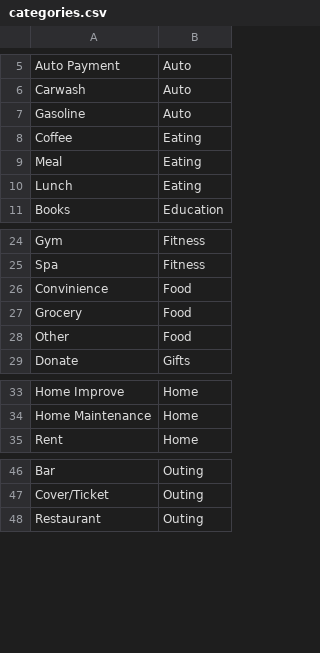
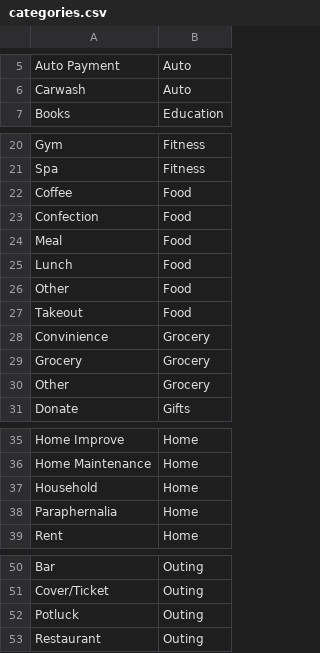
Before and after one commit to alberto-bortoni/money_matters, a CSV file: assets/categories.csv, drawn as a sheet; only a part is shown, gaps mark what is left out; the diff covers the shown part only.

```diff
--- a/assets/categories.csv
+++ b/assets/categories.csv
@@ -6,6 +6,2 @@ Auto Payment,Auto
 Carwash,Auto
-Gasoline,Auto
-Coffee,Eating
-Meal,Eating
-Lunch,Eating
 Books,Education
@@ -25,5 +21,11 @@ Gym,Fitness
 Spa,Fitness
-Convinience,Food
-Grocery,Food
+Coffee,Food
+Confection,Food
+Meal,Food
+Lunch,Food
 Other,Food
+Takeout,Food
+Convinience,Grocery
+Grocery,Grocery
+Other,Grocery
 Donate,Gifts
@@ -34,2 +36,4 @@ Home Improve,Home
 Home Maintenance,Home
+Household,Home
+Paraphernalia,Home
 Rent,Home
@@ -47,2 +51,3 @@ Bar,Outing
 Cover/Ticket,Outing
+Potluck,Outing
 Restaurant,Outing
```
Also changed, not shown: 1 added row elsewhere in this file, 54 other files.
